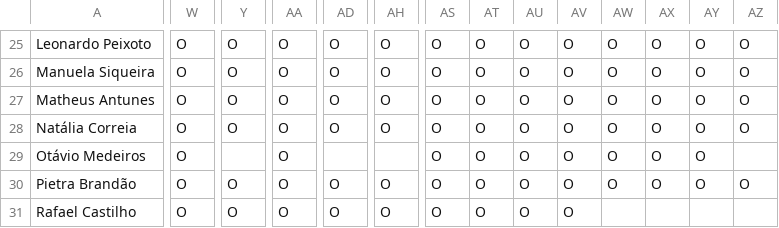
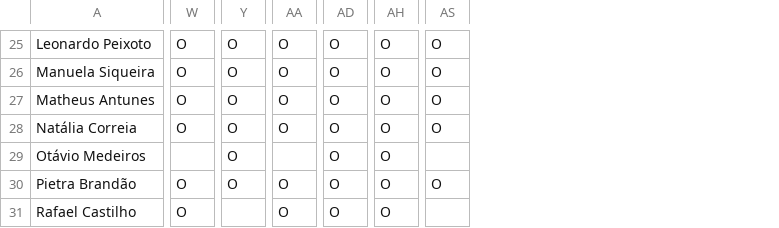
Before and after one commit to vinicamargo/chama, a CSV file: app/src/dev/assets/mock_dev.csv, drawn as a sheet; only a part is shown, gaps mark what is left out; the diff covers the shown part only; the diff names each change by its address in the sheet, - before the commit and + after, or states it on an @@ line.

```diff
--- a/app/src/dev/assets/mock_dev.csv
+++ b/app/src/dev/assets/mock_dev.csv
-column AT, rows 25-31: all O
-column AU, rows 25-31: all O
-column AV, rows 25-31: all O
-column AW, rows 25-30: all O
-column AX, rows 25-30: all O
-column AY, rows 25-30: all O
-column AZ, rows 25-30: O | O | O | O |  | O
-W29: O
+W29: (empty)
-Y29: (empty)
+Y29: O
-AA29: O
+AA29: (empty)
-AD29: (empty)
+AD29: O
-AH29: (empty)
+AH29: O
-AS29: O
+AS29: (empty)
-Y31: O
+Y31: (empty)
-AS31: O
+AS31: (empty)
```
Also changed, not shown: 36 edited cells elsewhere in this file, 4 other files.
